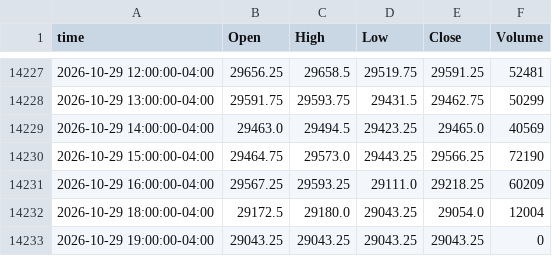
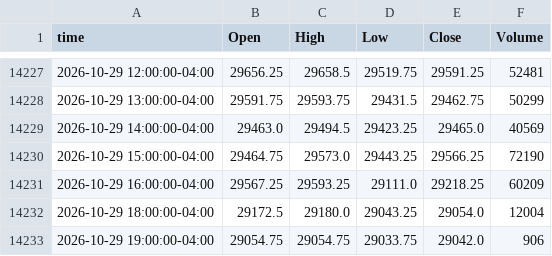
Before and after one commit to ductran1987/pharmd-bars, a CSV file: bars/NQ_1h.csv, drawn as a sheet; only a part is shown, gaps mark what is left out.

```diff
--- a/bars/NQ_1h.csv
+++ b/bars/NQ_1h.csv
@@ -14232,2 +14232,2 @@ time,Open,High,Low,Close,Volume
 2026-10-29 18:00:00-04:00,29172.5,29180.0,29043.25,29054.0,12004
-2026-10-29 19:00:00-04:00,29043.25,29043.25,29043.25,29043.25,0
+2026-10-29 19:00:00-04:00,29054.75,29054.75,29033.75,29042.0,906
```
Also changed, not shown: bars/ES_1h.csv, 2 other files.
